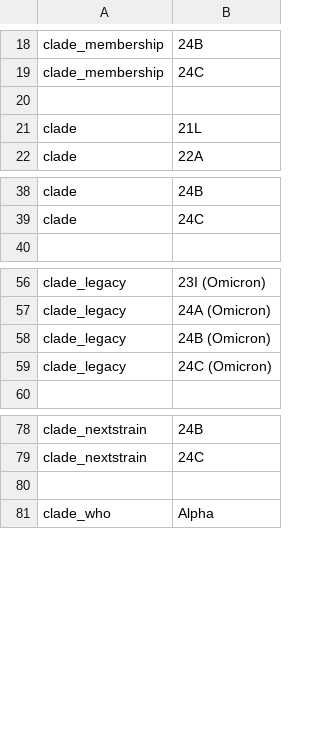
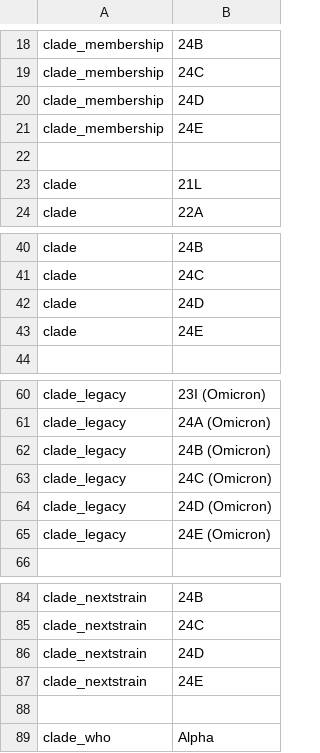
Before and after one commit to neherlab/nextclade_data_workflows, a TSV file: sars-cov-2/defaults/color_ordering.tsv, drawn as a sheet; only a part is shown, gaps mark what is left out.

Commit message:
New clades, lineage overwrite, constraint

```diff
--- a/sars-cov-2/defaults/color_ordering.tsv
+++ b/sars-cov-2/defaults/color_ordering.tsv
@@ -19,2 +19,4 @@ clade_membership	24B
 clade_membership	24C
+clade_membership	24D
+clade_membership	24E
 
@@ -39,2 +41,4 @@ clade	24B
 clade	24C
+clade	24D
+clade	24E
 
@@ -59,2 +63,4 @@ clade_legacy	24B (Omicron)
 clade_legacy	24C (Omicron)
+clade_legacy	24D (Omicron)
+clade_legacy	24E (Omicron)
 
@@ -79,2 +85,4 @@ clade_nextstrain	24B
 clade_nextstrain	24C
+clade_nextstrain	24D
+clade_nextstrain	24E
 
```
Also changed, not shown: sars-cov-2/profiles/clades/lineage_overwrite.tsv, 1 other file.
